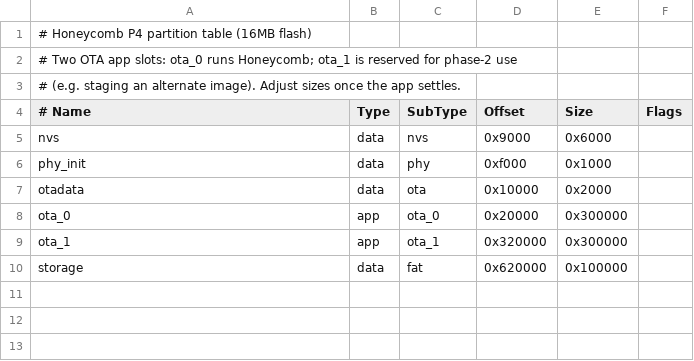
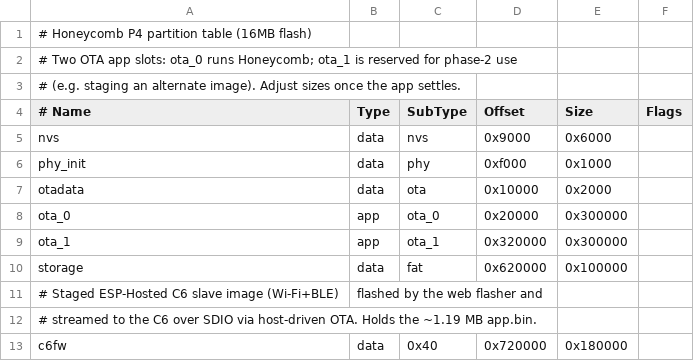
Before and after one commit to TheKurtRussell/Honeycomb, a CSV file: p4-app/partitions.csv, drawn as a sheet.

```diff
--- a/p4-app/partitions.csv
+++ b/p4-app/partitions.csv
@@ -10 +10,4 @@ ota_1,    app,  ota_1,   0x320000, 0x300000,
 storage,  data, fat,     0x620000, 0x100000,
+# Staged ESP-Hosted C6 slave image (Wi-Fi+BLE), flashed by the web flasher and
+# streamed to the C6 over SDIO via host-driven OTA. Holds the ~1.19 MB app.bin.
+c6fw,     data, 0x40,    0x720000, 0x180000,
```
Also changed, not shown: 4 other files.
